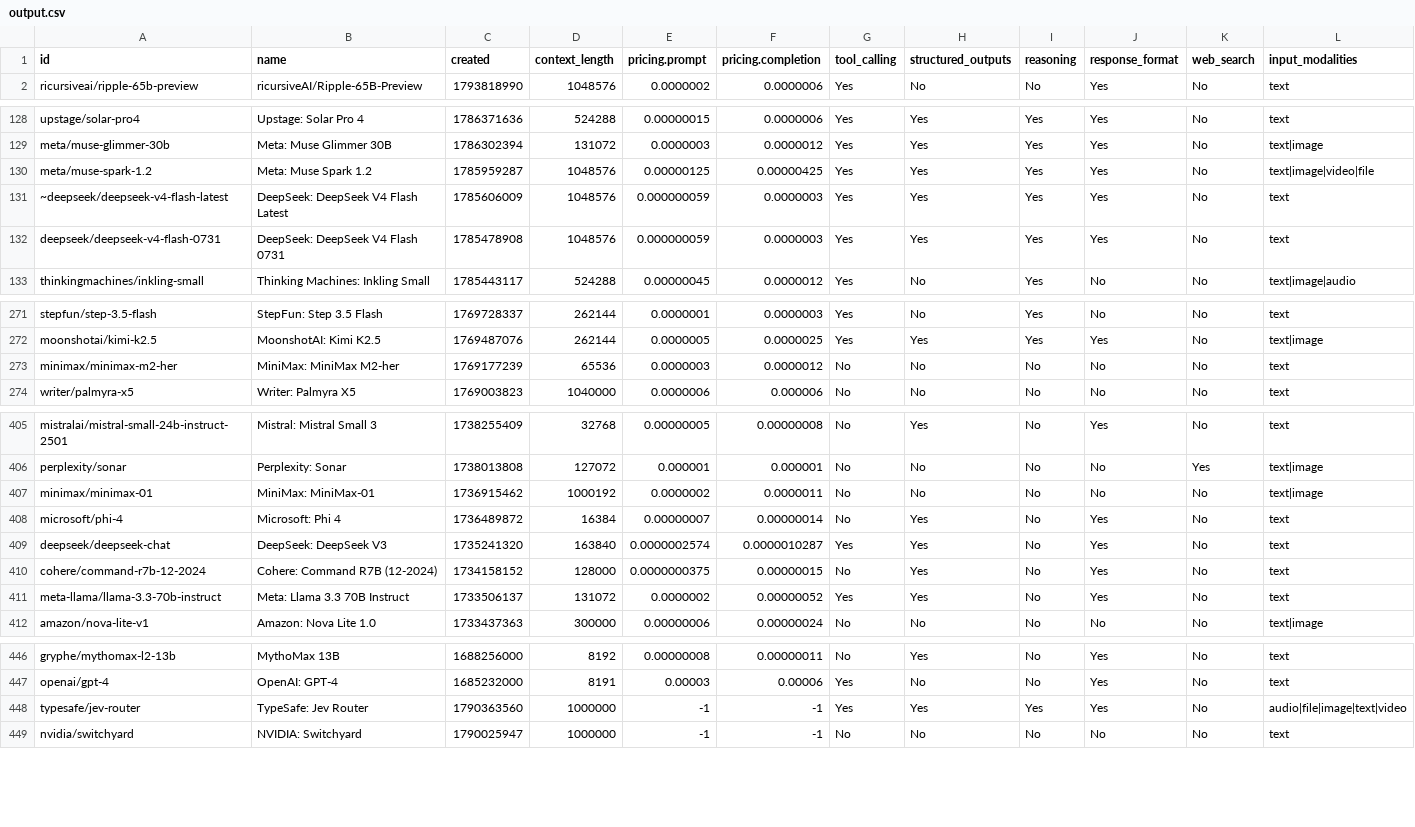
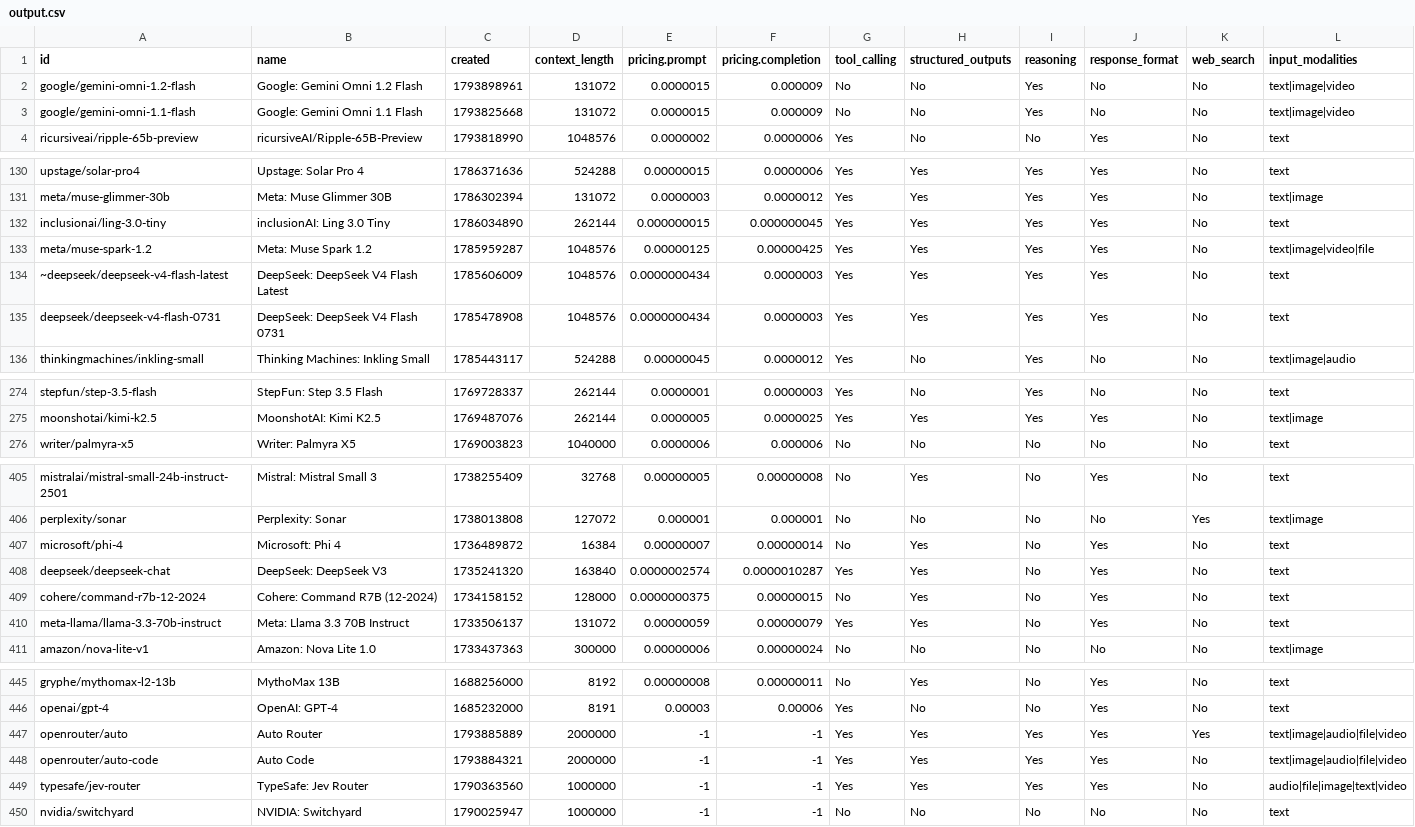
Before and after one commit to jvrck/openrouterlist, a CSV file: data/output.csv, drawn as a sheet; only a part is shown, gaps mark what is left out; removed rows and columns are numbered as before the commit, all else as after; rows hold the shown columns only; the diff covers the shown part only; the diff names each change by its address in the sheet, - before the commit and + after, or states it on an @@ line.

```diff
--- a/data/output.csv
+++ b/data/output.csv
+row 2: google/gemini-omni-1.2-flash | Google: Gemini Omni 1.2 Flash | 1793898961 | 131072 | 0.0000015 | 0.000009 | No | No | Yes | No | No | text|image|video
+row 3: google/gemini-omni-1.1-flash | Google: Gemini Omni 1.1 Flash | 1793825668 | 131072 | 0.0000015 | 0.000009 | No | No | Yes | No | No | text|image|video
+row 132: inclusionai/ling-3.0-tiny | inclusionAI: Ling 3.0 Tiny | 1786034890 | 262144 | 0.000000015 | 0.000000045 | Yes | Yes | Yes | Yes | No | text
-E134:E135 (pricing.prompt): 0.000000059
+E134:E135 (pricing.prompt): 0.0000000434
-row 273: minimax/minimax-m2-her | MiniMax: MiniMax M2-her | 1769177239 | 65536 | 0.0000003 | 0.0000012 | No | No | No | No | No | text
-row 407: minimax/minimax-01 | MiniMax: MiniMax-01 | 1736915462 | 1000192 | 0.0000002 | 0.0000011 | No | No | No | No | No | text|image
-E410 (pricing.prompt): 0.0000002
+E410 (pricing.prompt): 0.00000059
-F410 (pricing.completion): 0.00000052
+F410 (pricing.completion): 0.00000079
+row 447: openrouter/auto | Auto Router | 1793885889 | 2000000 | -1 | -1 | Yes | Yes | Yes | Yes | Yes | text|image|audio|file|video
+row 448: openrouter/auto-code | Auto Code | 1793884321 | 2000000 | -1 | -1 | Yes | Yes | Yes | Yes | No | text|image|audio|file|video
```
Also changed, not shown: 3 removed rows and 18 edited cells elsewhere in this file, 48 other files.
